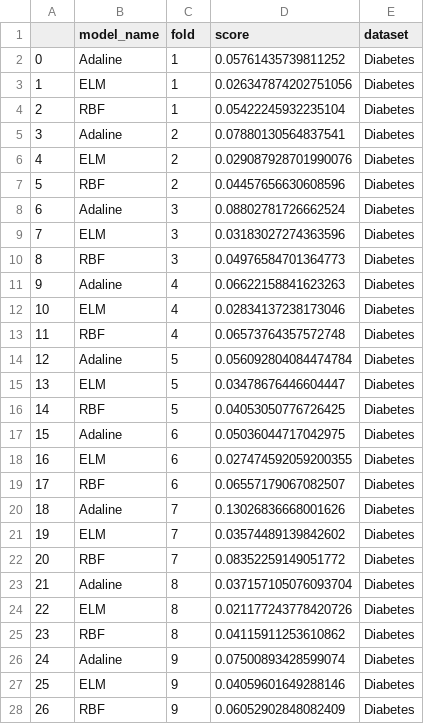
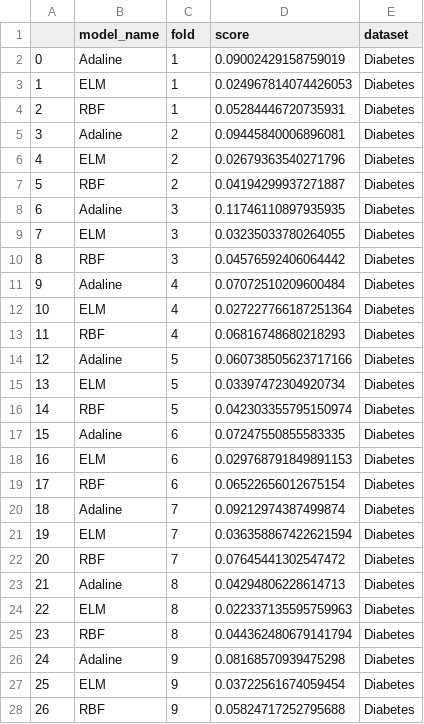
Before and after one commit to vicrsp/rna-ppgee, a CSV file: artigo2/report/figures/regression_experiment_chart_data.csv, drawn as a sheet; only a part is shown; the diff covers the shown part only.

Commit message:
- corrigindo base de dados e revisando artigo2

```diff
--- a/artigo2/report/figures/regression_experiment_chart_data.csv
+++ b/artigo2/report/figures/regression_experiment_chart_data.csv
@@ -1,28 +1,28 @@
 ,model_name,fold,score,dataset
-0,Adaline,1,0.05761435739811252,Diabetes
-1,ELM,1,0.026347874202751056,Diabetes
-2,RBF,1,0.05422245932235104,Diabetes
-3,Adaline,2,0.07880130564837541,Diabetes
-4,ELM,2,0.029087928701990076,Diabetes
-5,RBF,2,0.04457656630608596,Diabetes
-6,Adaline,3,0.08802781726662524,Diabetes
-7,ELM,3,0.03183027274363596,Diabetes
-8,RBF,3,0.04976584701364773,Diabetes
-9,Adaline,4,0.06622158841623263,Diabetes
-10,ELM,4,0.02834137238173046,Diabetes
-11,RBF,4,0.06573764357572748,Diabetes
-12,Adaline,5,0.056092804084474784,Diabetes
-13,ELM,5,0.03478676446604447,Diabetes
-14,RBF,5,0.04053050776726425,Diabetes
-15,Adaline,6,0.05036044717042975,Diabetes
-16,ELM,6,0.027474592059200355,Diabetes
-17,RBF,6,0.06557179067082507,Diabetes
-18,Adaline,7,0.13026836668001626,Diabetes
-19,ELM,7,0.03574489139842602,Diabetes
-20,RBF,7,0.08352259149051772,Diabetes
-21,Adaline,8,0.037157105076093704,Diabetes
-22,ELM,8,0.021177243778420726,Diabetes
-23,RBF,8,0.04115911253610862,Diabetes
-24,Adaline,9,0.07500893428599074,Diabetes
-25,ELM,9,0.04059601649288146,Diabetes
-26,RBF,9,0.06052902848082409,Diabetes
+0,Adaline,1,0.09002429158759019,Diabetes
+1,ELM,1,0.024967814074426053,Diabetes
+2,RBF,1,0.05284446720735931,Diabetes
+3,Adaline,2,0.09445840006896081,Diabetes
+4,ELM,2,0.02679363540271796,Diabetes
+5,RBF,2,0.04194299937271887,Diabetes
+6,Adaline,3,0.11746110897935935,Diabetes
+7,ELM,3,0.03235033780264055,Diabetes
+8,RBF,3,0.04576592406064442,Diabetes
+9,Adaline,4,0.07072510209600484,Diabetes
+10,ELM,4,0.027227766187251364,Diabetes
+11,RBF,4,0.06816748680218293,Diabetes
+12,Adaline,5,0.060738505623717166,Diabetes
+13,ELM,5,0.03397472304920734,Diabetes
+14,RBF,5,0.042303355795150974,Diabetes
+15,Adaline,6,0.07247550855583335,Diabetes
+16,ELM,6,0.029768791849891153,Diabetes
+17,RBF,6,0.06522656012675154,Diabetes
+18,Adaline,7,0.09212974387499874,Diabetes
+19,ELM,7,0.036358867422621594,Diabetes
+20,RBF,7,0.07645441302547472,Diabetes
+21,Adaline,8,0.04294806228614713,Diabetes
+22,ELM,8,0.022337135595759963,Diabetes
+23,RBF,8,0.044362480679141794,Diabetes
+24,Adaline,9,0.08168570939475298,Diabetes
+25,ELM,9,0.03722561674059454,Diabetes
+26,RBF,9,0.05824717252795688,Diabetes
```
Also changed, not shown: 93 edited cells elsewhere in this file, artigo2/report/tables/regression_experiment_results.csv, 14 other files.
